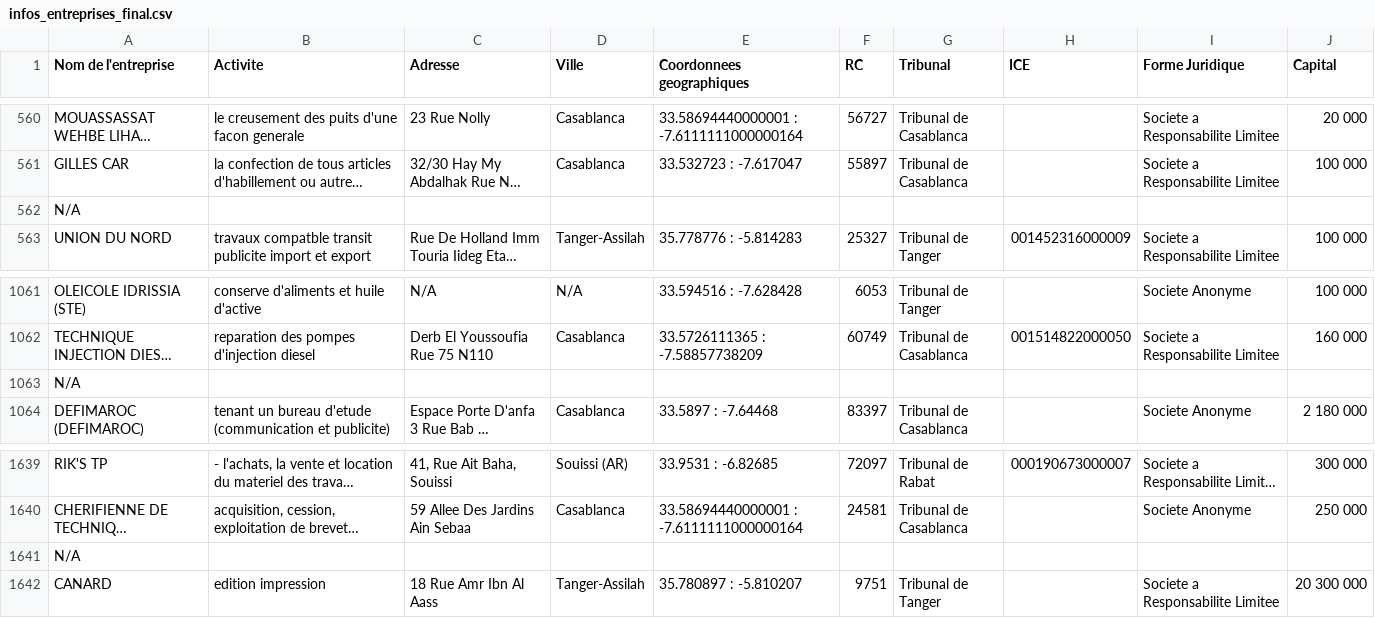
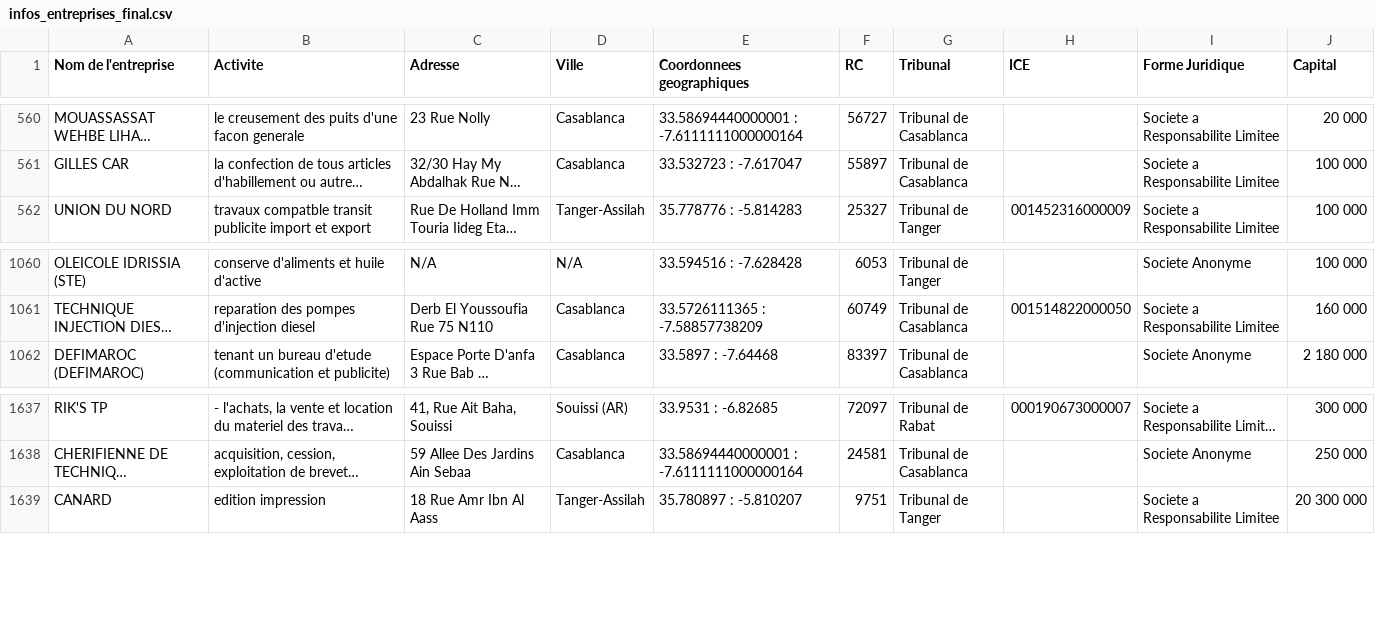
Before and after one commit to othmaneirl/WebScrap, a CSV file: Charika.ma/Output/infos_entreprises_final.csv, drawn as a sheet; only a part is shown, gaps mark what is left out; long unchanged cells end in …; the diff names each change by its address in the sheet, - before the commit and + after, or states it on an @@ line.

Commit message:
Update infos_entreprises_final.csv

```diff
--- a/Charika.ma/Output/infos_entreprises_final.csv
+++ b/Charika.ma/Output/infos_entreprises_final.csv
-row 562: N/A
-row 1063: N/A
-row 1641: N/A
```
